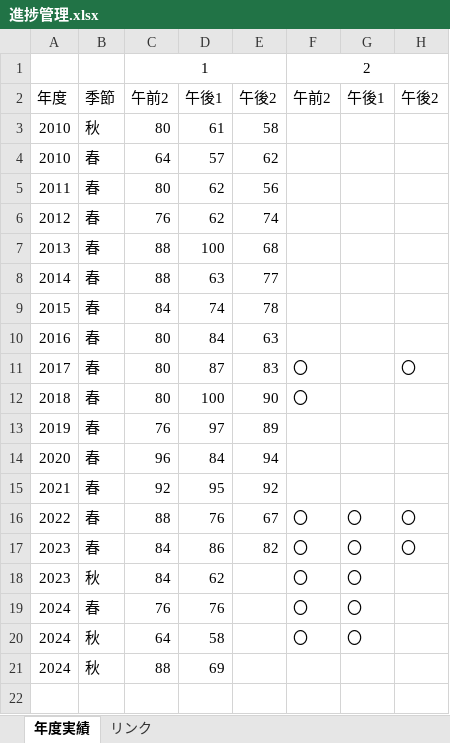
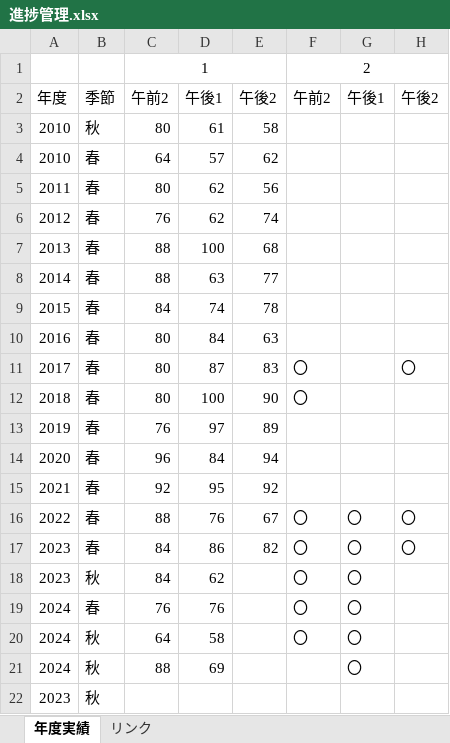
Before and after one commit to Shinichi0713/security_specialist, an Excel workbook: 2025/past_problems/進捗管理.xlsx, sheet 年度実績, drawn as a sheet; values as stored, in another font and other column widths than the file's, no borders; charts and pictures not drawn; the diff names each change by its address in the sheet, - before the commit and + after, or states it on an @@ line.

```diff
--- a/2025/past_problems/進捗管理.xlsx (sheet 年度実績)
+++ b/2025/past_problems/進捗管理.xlsx (sheet 年度実績)
-G21: (empty)
+G21: 〇
+row 22: 2023 | 秋
```
Also changed, not shown: 2025/past_problems/2023.xlsm.
